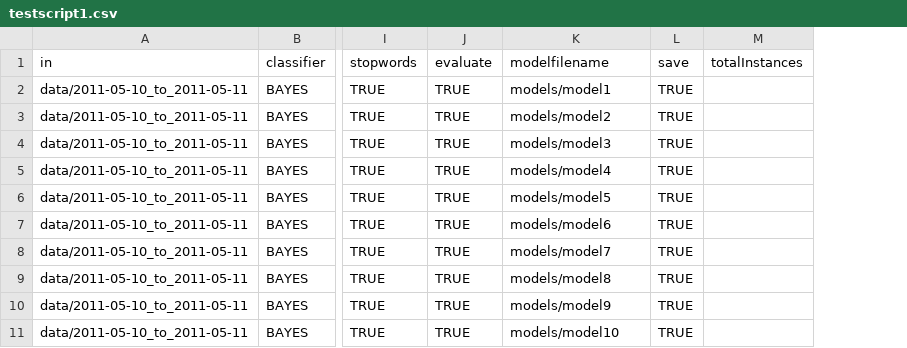
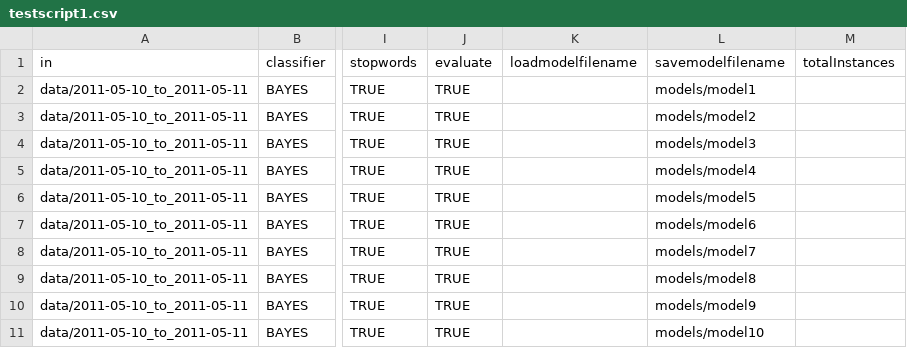
Before and after one commit to ltflores/csc-869-mlog, a CSV file: twitterscraper/testscripts/testscript1.csv, drawn as a sheet; only a part is shown, gaps mark what is left out; removed rows and columns are numbered as before the commit, all else as after; the diff names each change by its address in the sheet, - before the commit and + after, or states it on an @@ line.

Commit message:
fixed missing load model

```diff
--- a/twitterscraper/testscripts/testscript1.csv
+++ b/twitterscraper/testscripts/testscript1.csv
+column K (loadmodelfilename), empty
-column L (save), rows 2-11: all TRUE
-L1: modelfilename
+L1: savemodelfilename
```
Also changed, not shown: 2 other files.
